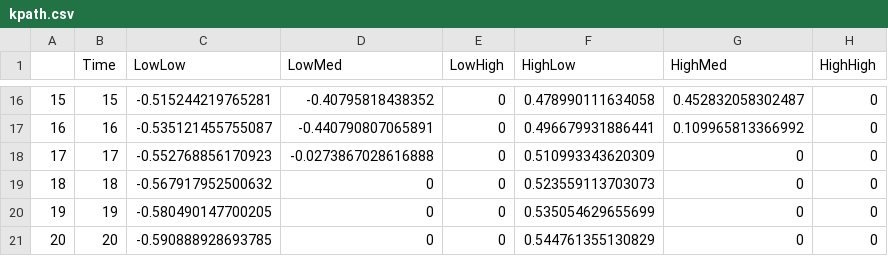
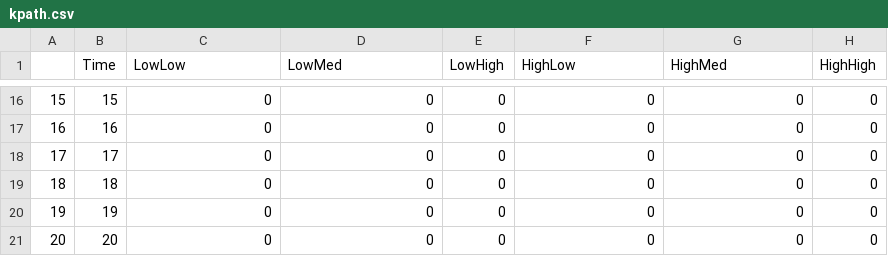
Before and after one commit to justdoty/Nonseparable-Production-Functions, a CSV file: Functions/Selection_Bias/kpath.csv, drawn as a sheet; only a part is shown, gaps mark what is left out; the diff covers the shown part only.

```diff
--- a/Functions/Selection_Bias/kpath.csv
+++ b/Functions/Selection_Bias/kpath.csv
@@ -16,6 +16,6 @@
-"15",15,-0.515244219765281,-0.40795818438352,0,0.478990111634058,0.452832058302487,0
-"16",16,-0.535121455755087,-0.440790807065891,0,0.496679931886441,0.109965813366992,0
-"17",17,-0.552768856170923,-0.0273867028616888,0,0.510993343620309,0,0
-"18",18,-0.567917952500632,0,0,0.523559113703073,0,0
-"19",19,-0.580490147700205,0,0,0.535054629655699,0,0
-"20",20,-0.590888928693785,0,0,0.544761355130829,0,0
+"15",15,0,0,0,0,0,0
+"16",16,0,0,0,0,0,0
+"17",17,0,0,0,0,0,0
+"18",18,0,0,0,0,0,0
+"19",19,0,0,0,0,0,0
+"20",20,0,0,0,0,0,0
```
Also changed, not shown: 62 edited cells elsewhere in this file, Functions/Selection_Bias/labpath.csv, Functions/Selection_Bias/matpath.csv, 51 other files.
